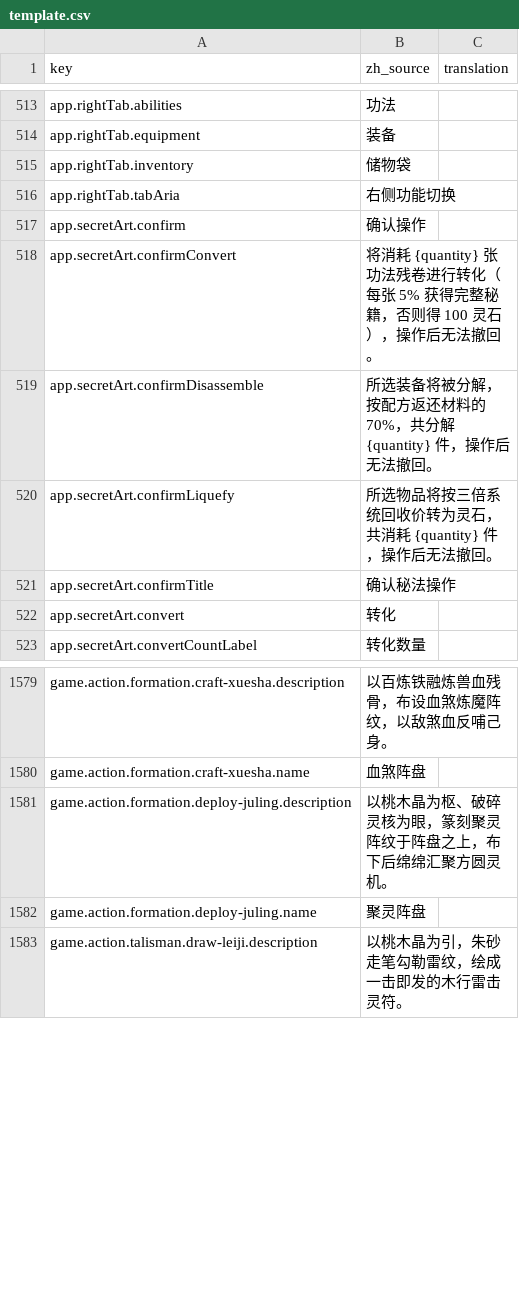
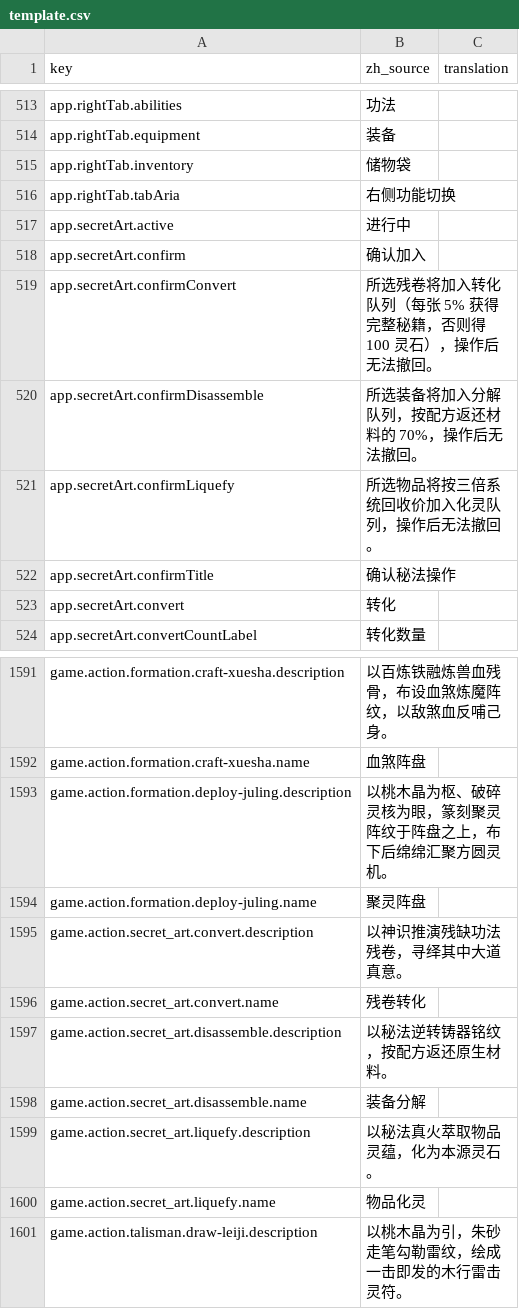
Before and after one commit to fruktoguo/daohua, a CSV file: frontend/public/locales/template.csv, drawn as a sheet; only a part is shown, gaps mark what is left out; the diff covers the shown part only.

```diff
--- a/frontend/public/locales/template.csv
+++ b/frontend/public/locales/template.csv
@@ -516,6 +516,7 @@ app.rightTab.inventory,"储物袋",""
 app.rightTab.tabAria,"右侧功能切换",""
-app.secretArt.confirm,"确认操作",""
-app.secretArt.confirmConvert,"将消耗 {quantity} 张功法残卷进行转化（每张 5% 获得完整秘籍，否则得 100 灵石），操作后无法撤回。",""
-app.secretArt.confirmDisassemble,"所选装备将被分解，按配方返还材料的 70%，共分解 {quantity} 件，操作后无法撤回。",""
-app.secretArt.confirmLiquefy,"所选物品将按三倍系统回收价转为灵石，共消耗 {quantity} 件，操作后无法撤回。",""
+app.secretArt.active,"进行中",""
+app.secretArt.confirm,"确认加入",""
+app.secretArt.confirmConvert,"所选残卷将加入转化队列（每张 5% 获得完整秘籍，否则得 100 灵石），操作后无法撤回。",""
+app.secretArt.confirmDisassemble,"所选装备将加入分解队列，按配方返还材料的 70%，操作后无法撤回。",""
+app.secretArt.confirmLiquefy,"所选物品将按三倍系统回收价加入化灵队列，操作后无法撤回。",""
 app.secretArt.confirmTitle,"确认秘法操作",""
@@ -1597,2 +1609,8 @@ game.action.formation.deploy-juling.description,"以桃木晶为枢、破碎灵
 game.action.formation.deploy-juling.name,"聚灵阵盘",""
+game.action.secret_art.convert.description,"以神识推演残缺功法残卷，寻绎其中大道真意。",""
+game.action.secret_art.convert.name,"残卷转化",""
+game.action.secret_art.disassemble.description,"以秘法逆转铸器铭纹，按配方返还原生材料。",""
+game.action.secret_art.disassemble.name,"装备分解",""
+game.action.secret_art.liquefy.description,"以秘法真火萃取物品灵蕴，化为本源灵石。",""
+game.action.secret_art.liquefy.name,"物品化灵",""
 game.action.talisman.draw-leiji.description,"以桃木晶为引，朱砂走笔勾勒雷纹，绘成一击即发的木行雷击灵符。",""
```
Also changed, not shown: 11 added rows and 5 edited cells elsewhere in this file, 14 other files.
